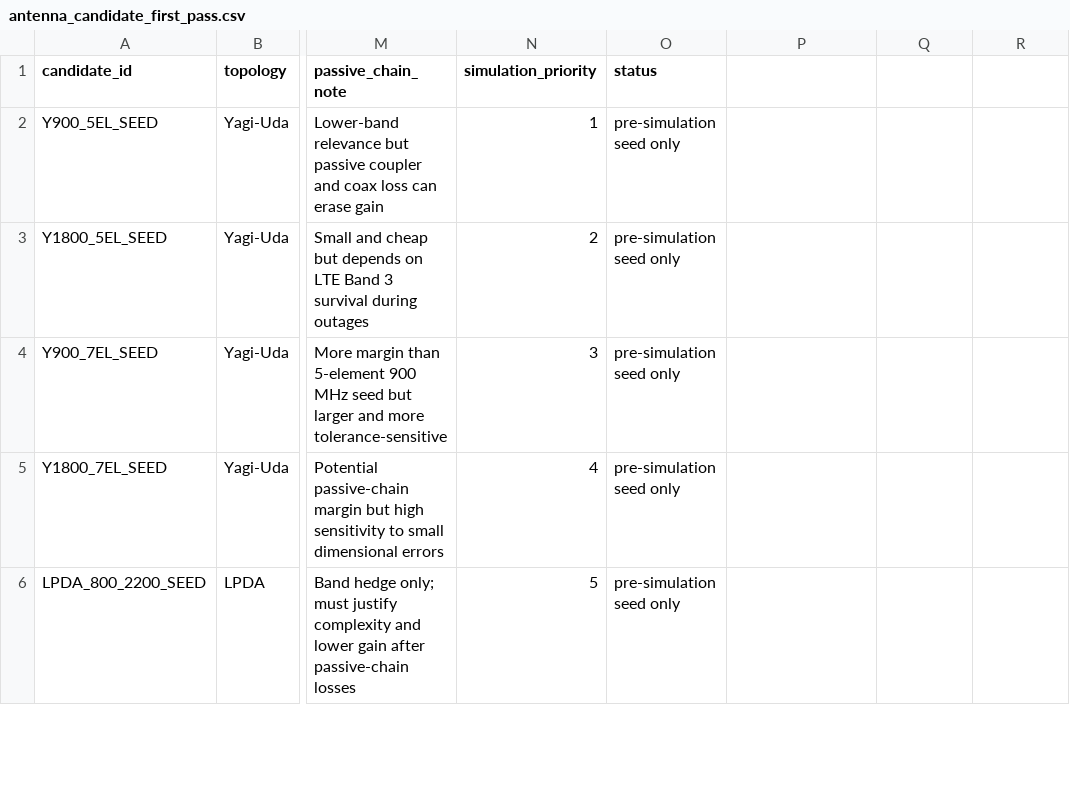
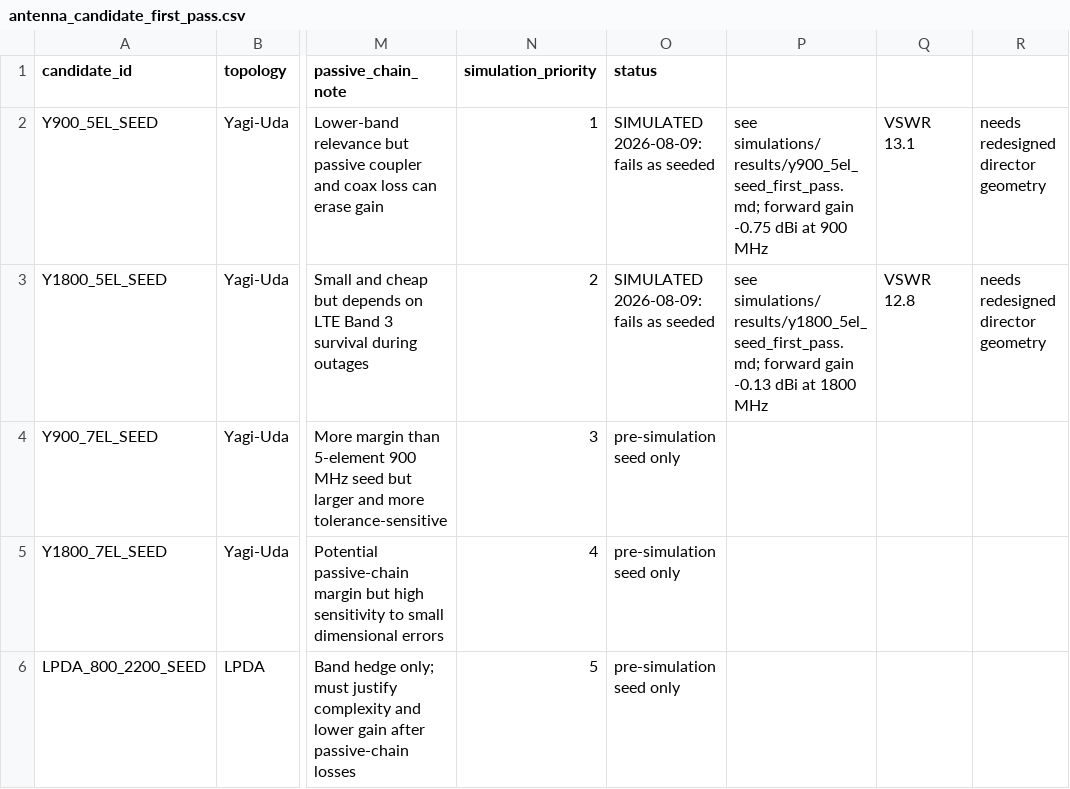
Before and after one commit to Rabelo83/Cuba-RF-Lab, a CSV file: data/processed/antenna_candidate_first_pass.csv, drawn as a sheet; only a part is shown, gaps mark what is left out; the diff names each change by its address in the sheet, - before the commit and + after, or states it on an @@ line.

```diff
--- a/data/processed/antenna_candidate_first_pass.csv
+++ b/data/processed/antenna_candidate_first_pass.csv
-O2:O3 (status): pre-simulation seed only
+O2:O3 (status): SIMULATED 2026-08-09: fails as seeded
-P2: (empty)
+P2: see simulations/results/y900_5el_seed_first_pass.md; forward gain -0.75 dBi at 900 MHz
-Q2: (empty)
+Q2: VSWR 13.1
-R2:R3: (empty)
+R2:R3: needs redesigned director geometry
-P3: (empty)
+P3: see simulations/results/y1800_5el_seed_first_pass.md; forward gain -0.13 dBi at 1800 MHz
-Q3: (empty)
+Q3: VSWR 12.8
```
Also changed, not shown: 21 other files.
